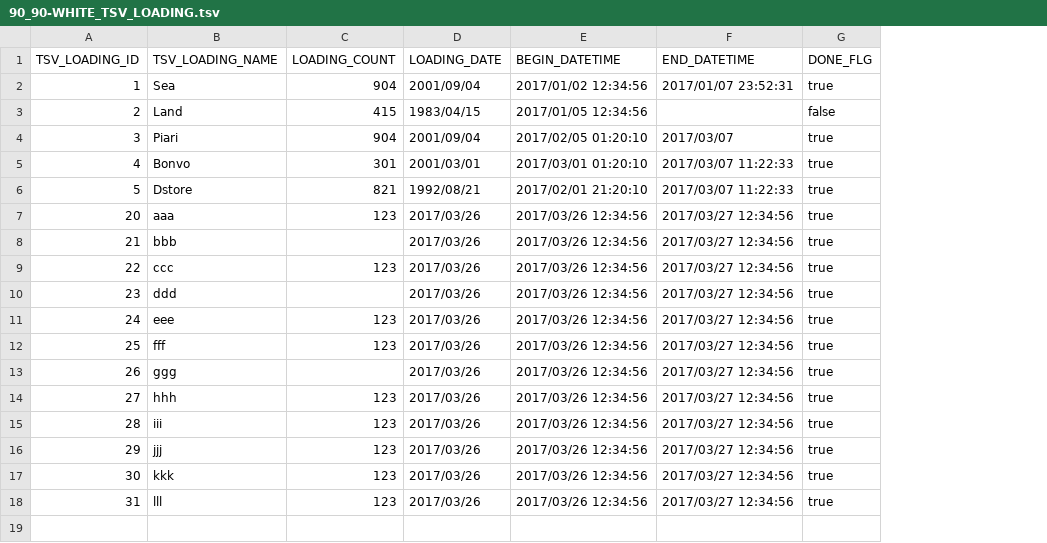
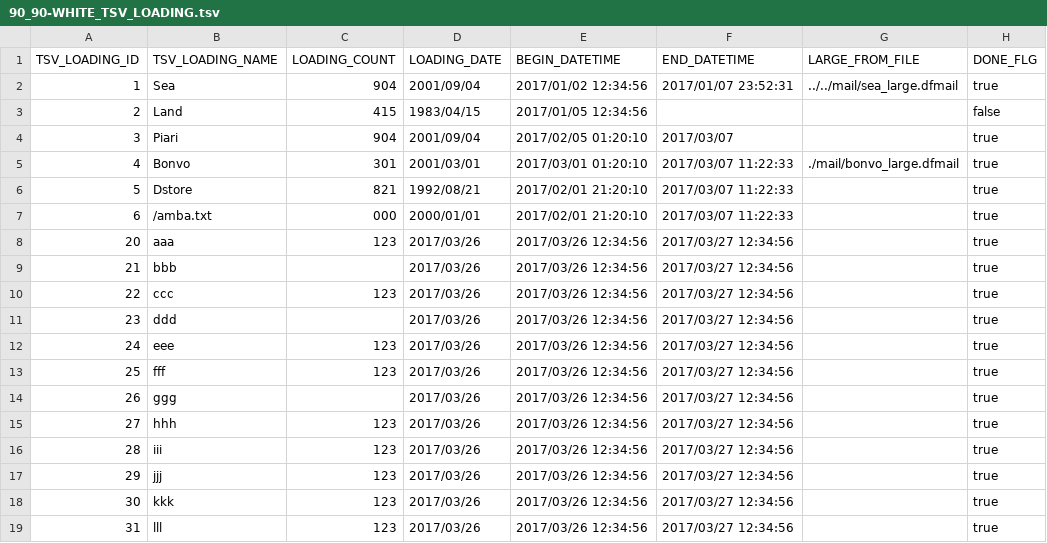
Before and after one commit to decoch/dbflute-test-active-hangar, a TSV file: dbflute_maihamadb/playsql/data/ut/tsv/UTF-8/90_90-WHITE_TSV_LOADING.tsv, drawn as a sheet; the diff names each change by its address in the sheet, - before the commit and + after, or states it on an @@ line.

Commit message:
upgrade DBFlute to 1.1.2 patch 2017/03/31

```diff
--- a/dbflute_maihamadb/playsql/data/ut/tsv/UTF-8/90_90-WHITE_TSV_LOADING.tsv
+++ b/dbflute_maihamadb/playsql/data/ut/tsv/UTF-8/90_90-WHITE_TSV_LOADING.tsv
+column G (LARGE_FROM_FILE), rows 2-5: ../../mail/sea_large.dfmail |  |  | ./mail/bonvo_large.dfmail
+row 7: 6 | /amba.txt | 000 | 2000/01/01 | 2017/02/01 21:20:10 | 2017/03/07 11:22:33 |  | true
```
Also changed, not shown: dbflute_maihamadb/schema/craftdiff/diffworld/craft-meta-TableCls-next.tsv, dbflute_maihamadb/schema/craftdiff/diffworld/craft-meta-TableCls-previous.tsv, 30 other files.
